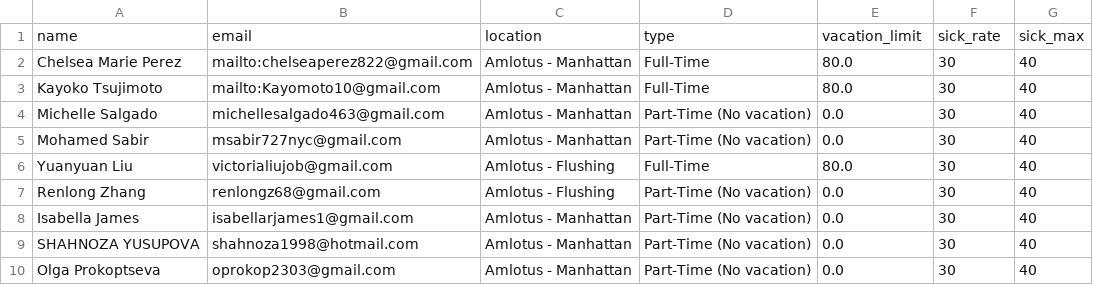
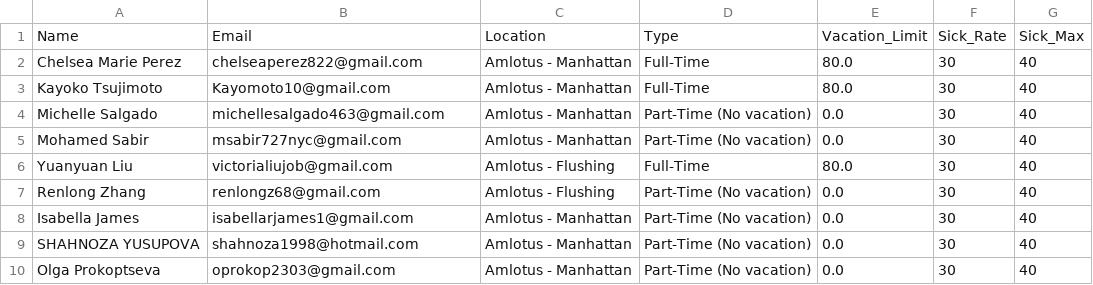
Before and after one commit to sungik2255-cloud/staff-app, a CSV file: employees.csv, drawn as a sheet; removed rows and columns are numbered as before the commit, all else as after; the diff names each change by its address in the sheet, - before the commit and + after, or states it on an @@ line.

```diff
--- a/employees.csv
+++ b/employees.csv
-row 1: name | email | location | type | vacation_limit | sick_rate | sick_max
+row 1: Name | Email | Location | Type | Vacation_Limit | Sick_Rate | Sick_Max
-B2: mailto:chelseaperez822@gmail.com
+B2: chelseaperez822@gmail.com
-B3: mailto:Kayomoto10@gmail.com
+B3: Kayomoto10@gmail.com
```
Also changed, not shown: resigned_employees.csv, work_log.csv, 1 other file.
